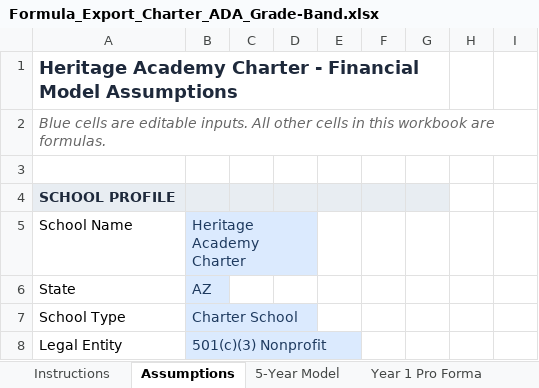
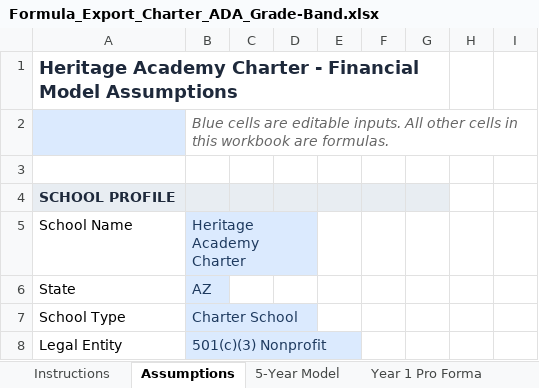
Before and after one commit to oronico/Schoolstack_Budget, an Excel workbook: artifacts/api-server/qa-output/Formula_Export_Charter_ADA_Grade-Band.xlsx, sheet Assumptions, drawn as a sheet; only a part is shown; values as stored, in another font and other column widths than the file's, no borders; removed rows and columns are numbered as before the commit, all else as after; the diff names each change by its address in the sheet, - before the commit and + after, or states it on an @@ line.

```diff
--- a/artifacts/api-server/qa-output/Formula_Export_Charter_ADA_Grade-Band.xlsx (sheet Assumptions)
+++ b/artifacts/api-server/qa-output/Formula_Export_Charter_ADA_Grade-Band.xlsx (sheet Assumptions)
-row 2: Blue cells are editable inputs. All other cells in this workbook are formulas.
+row 2:  | Blue cells are editable inputs. All other cells in this workbook are formulas.
```
Also changed, not shown: artifacts/api-server/qa-output/Formula_Export_Microschool_Startup.xlsx, artifacts/api-server/qa-output/Underwriting_V2_(21-tab)_Charter_ADA_Grade-Band.xlsx, 24 other files.
